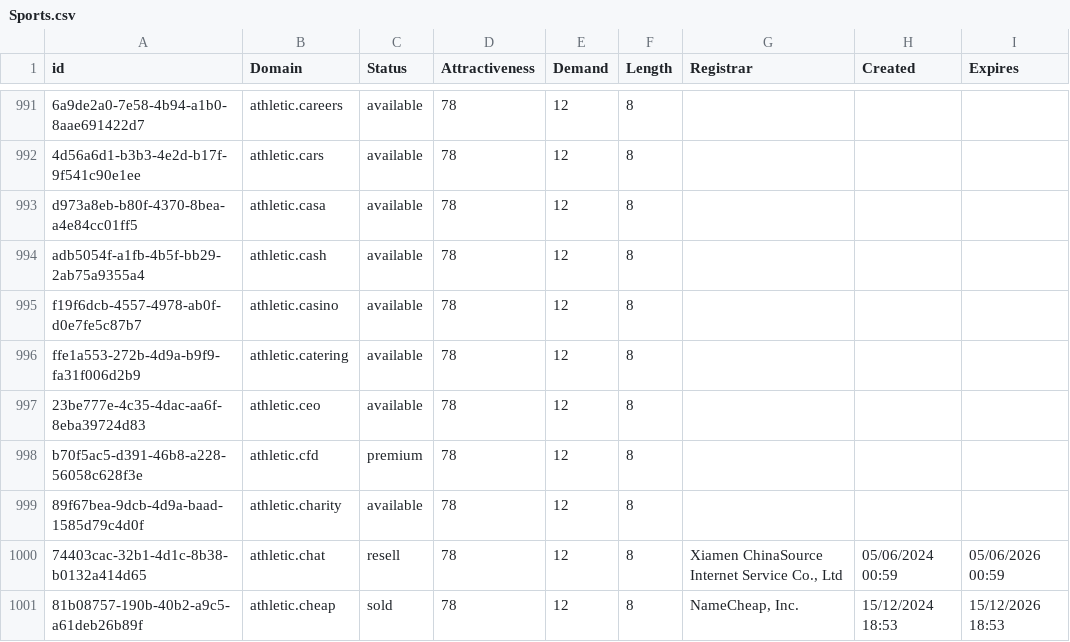
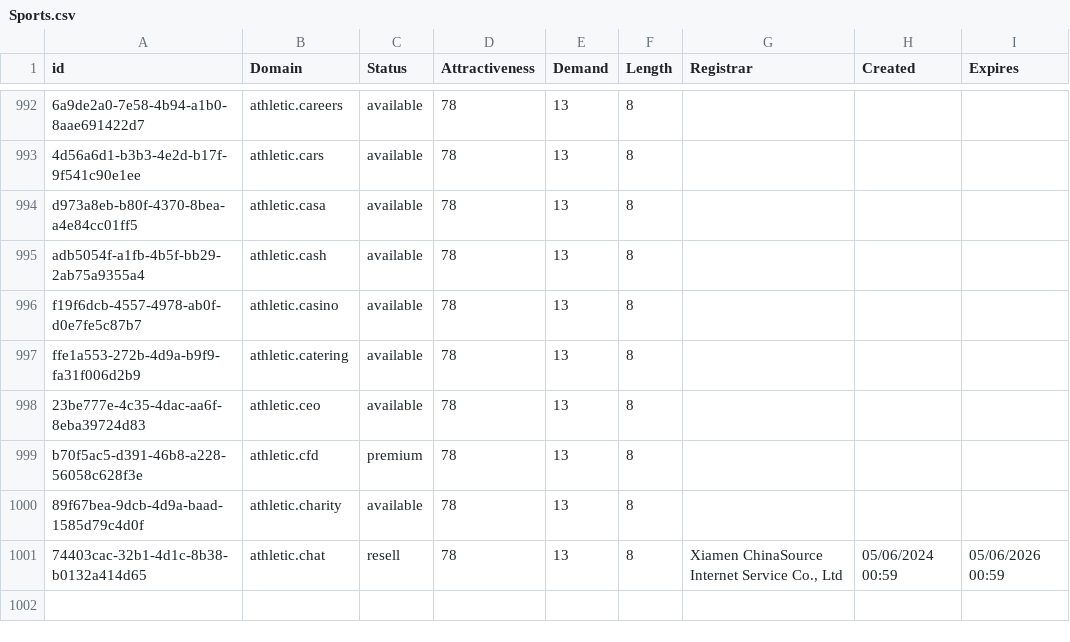
Before and after one commit to UniqueDomains/sports-oneword-domains, a CSV file: Sports.csv, drawn as a sheet; only a part is shown, gaps mark what is left out; removed rows and columns are numbered as before the commit, all else as after; the diff covers the shown part only; the diff names each change by its address in the sheet, - before the commit and + after, or states it on an @@ line.

```diff
--- a/Sports.csv
+++ b/Sports.csv
-E992:E1001 (Demand): 12
+E992:E1001 (Demand): 13
-row 1001: 81b08757-190b-40b2-a9c5-a61deb26b89f | athletic.cheap | sold | 78 | 12 | 8 | NameCheap, Inc. | 15/12/2024 18:53 | 15/12/2026 18:53
```
Also changed, not shown: 1 added row and 57 edited cells elsewhere in this file, 2 other files.
